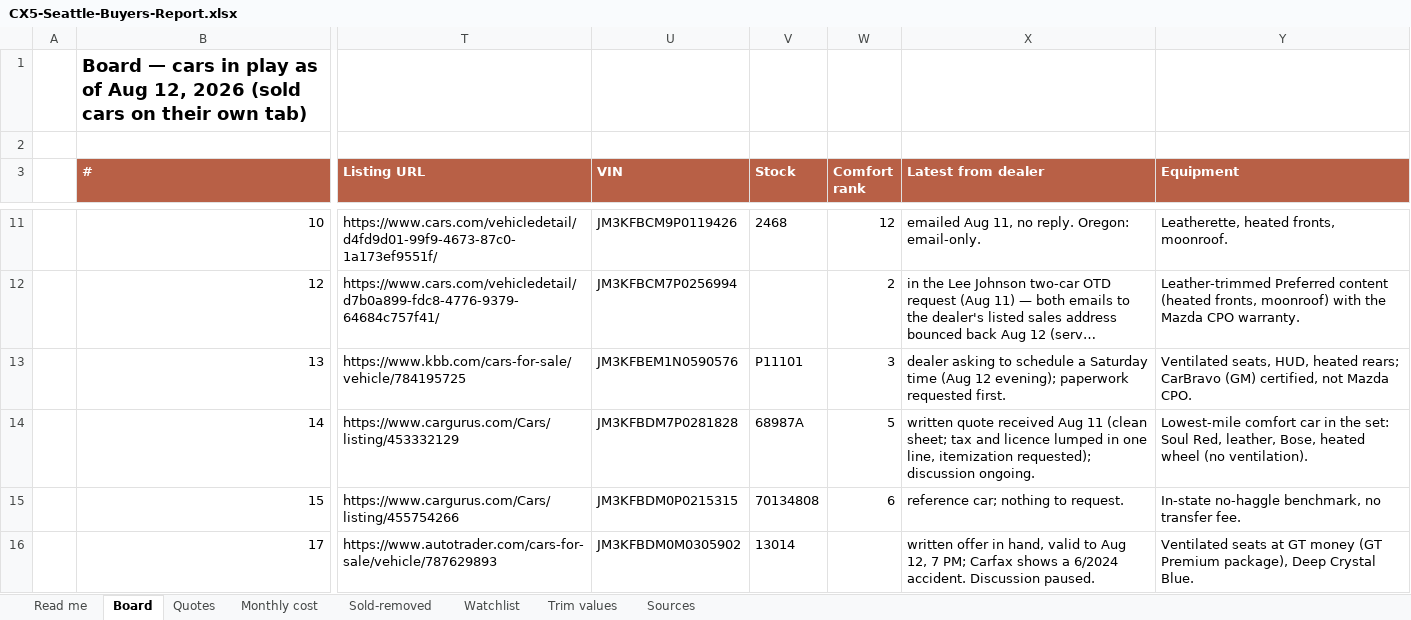
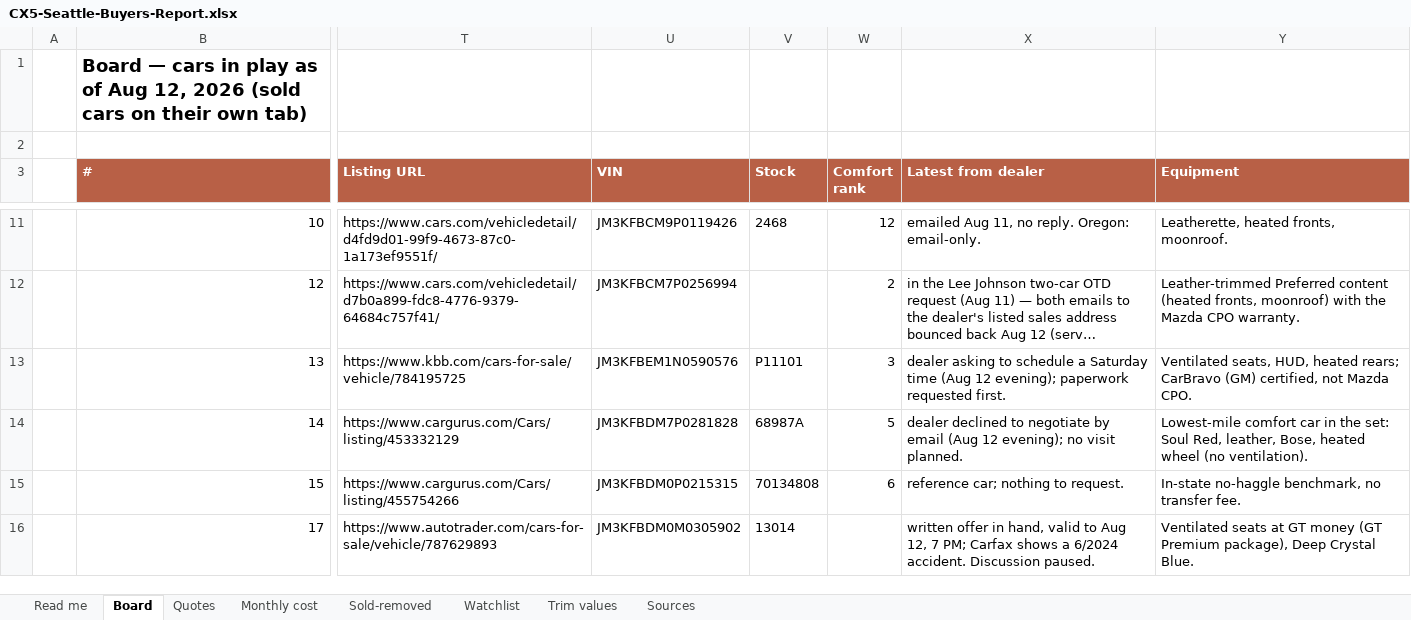
Before and after one commit to evbarleyg/macicarsearch, an Excel workbook: CX5-Seattle-Buyers-Report.xlsx, sheet Board, drawn as a sheet; only a part is shown, gaps mark what is left out; long unchanged cells end in …; values as stored, in another font and other column widths than the file's, no borders; the diff names each change by its address in the sheet, - before the commit and + after, or states it on an @@ line.

```diff
--- a/CX5-Seattle-Buyers-Report.xlsx (sheet Board)
+++ b/CX5-Seattle-Buyers-Report.xlsx (sheet Board)
-X14 (Latest from dealer): written quote received Aug 11 (clean sheet; tax and licence lumped in one line, itemization requested); discussion ongoing.
+X14 (Latest from dealer): dealer declined to negotiate by email (Aug 12 evening); no visit planned.
```
Also changed, not shown: 6 other files.
